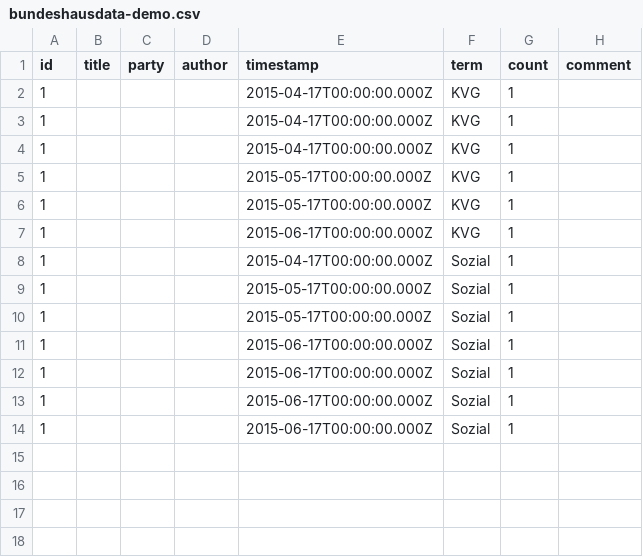
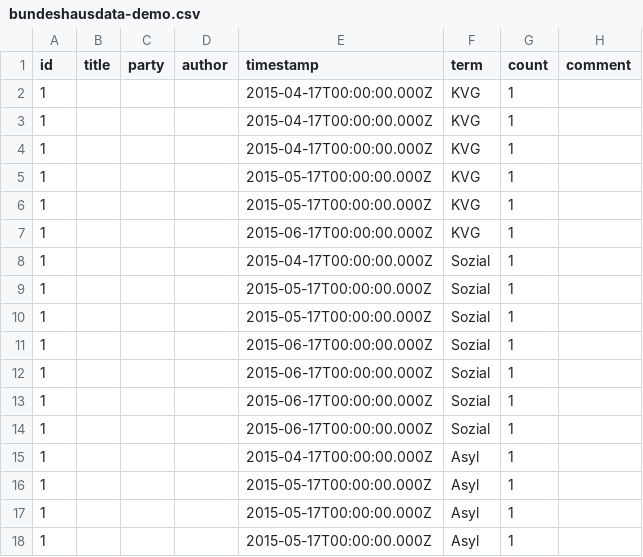
Before and after one commit to fxaeberhard/polscrap, a CSV file: data/bundeshausdata-demo.csv, drawn as a sheet; the diff names each change by its address in the sheet, - before the commit and + after, or states it on an @@ line.

Commit message:
Add second data set that changes font size

```diff
--- a/data/bundeshausdata-demo.csv
+++ b/data/bundeshausdata-demo.csv
+row 15: 1 |  |  |  | 2015-04-17T00:00:00.000Z | Asyl | 1
+row 16: 1 |  |  |  | 2015-05-17T00:00:00.000Z | Asyl | 1
+row 17: 1 |  |  |  | 2015-05-17T00:00:00.000Z | Asyl | 1
+row 18: 1 |  |  |  | 2015-05-17T00:00:00.000Z | Asyl | 1
```
Also changed, not shown: 6 other files.
